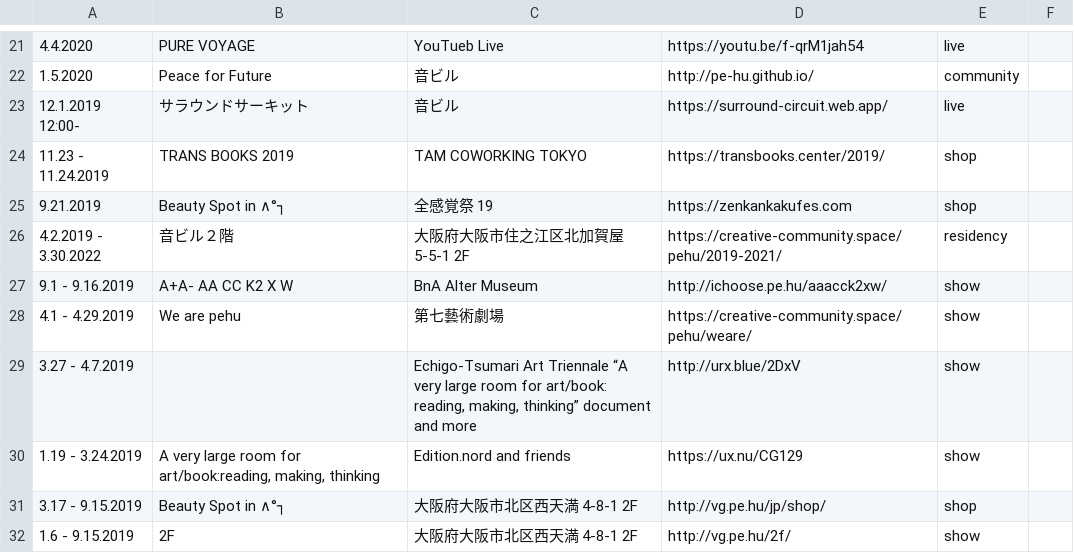
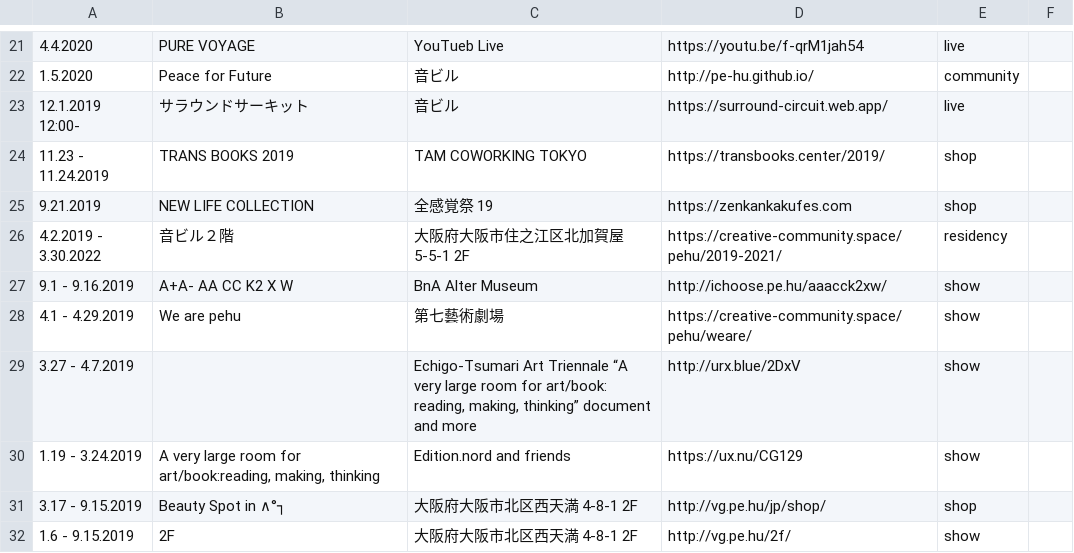
Before and after one commit to pe-hu/index, a CSV file: schedule/topics.csv, drawn as a sheet; only a part is shown, gaps mark what is left out.

Commit message:
Update topics.csv

```diff
--- a/schedule/topics.csv
+++ b/schedule/topics.csv
@@ -24,3 +24,3 @@
 11.23 - 11.24.2019,TRANS BOOKS 2019,TAM COWORKING TOKYO,https://transbooks.center/2019/, shop
-9.21.2019,Beauty Spot in ∧°┐,全感覚祭 19,https://zenkankakufes.com, shop
+9.21.2019,NEW LIFE COLLECTION,全感覚祭 19,https://zenkankakufes.com, shop
 4.2.2019 - 3.30.2022,音ビル２階,大阪府大阪市住之江区北加賀屋 5-5-1 2F,https://creative-community.space/pehu/2019-2021/, residency
```
